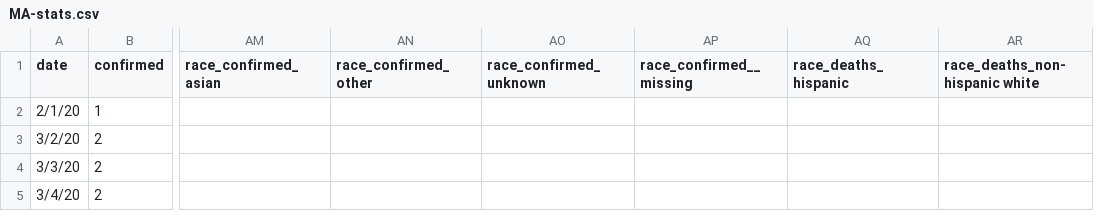
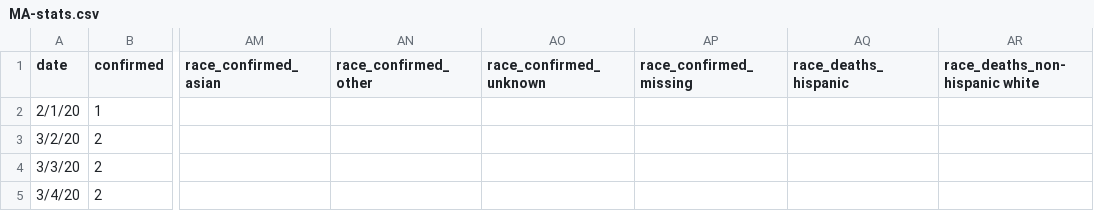
Before and after one commit to b-lev/massachusetts-covid19-report-archive, a CSV file: MA-stats.csv, drawn as a sheet; only a part is shown, gaps mark what is left out; the diff names each change by its address in the sheet, - before the commit and + after, or states it on an @@ line.

Commit message:
Update MA-stats.csv

```diff
--- a/MA-stats.csv
+++ b/MA-stats.csv
-AP1: race_confirmed__missing
+AP1: race_confirmed_missing
```
